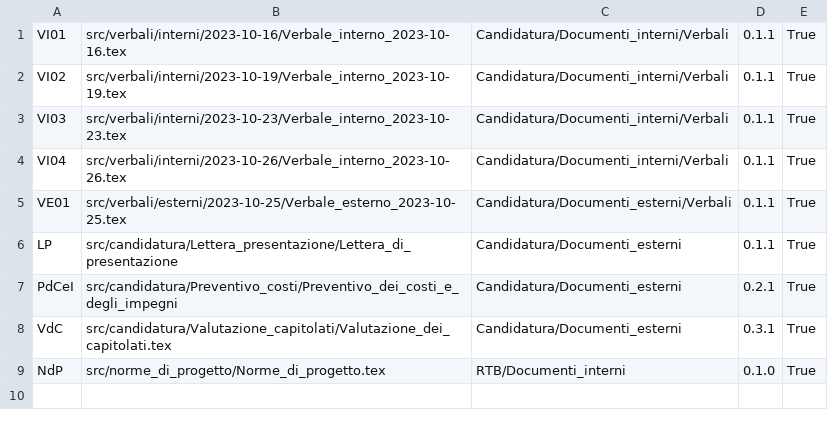
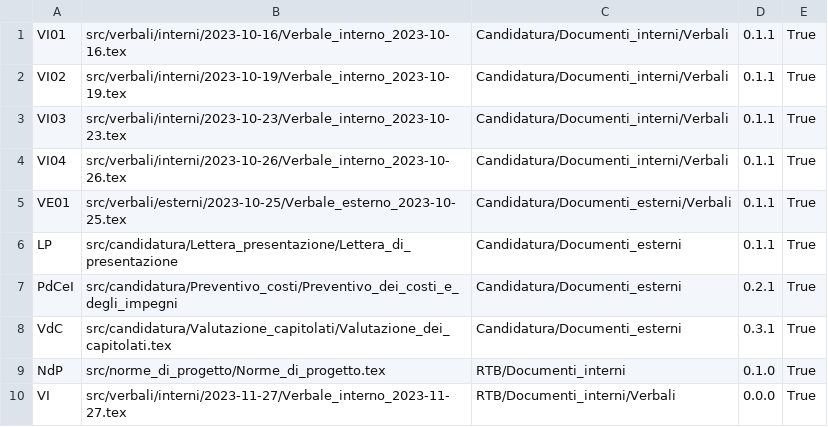
Before and after one commit to QB-Software-swe/docs, a CSV file: config.csv, drawn as a sheet.

Commit message:
Verbale + CI

```diff
--- a/config.csv
+++ b/config.csv
@@ -9 +9,2 @@ VdC;src/candidatura/Valutazione_capitolati/Valutazione_dei_capitolati.tex;Candid
 NdP;src/norme_di_progetto/Norme_di_progetto.tex;RTB/Documenti_interni;0.1.0;True
+VI;src/verbali/interni/2023-11-27/Verbale_interno_2023-11-27.tex;RTB/Documenti_interni/Verbali;0.0.0;True
```
Also changed, not shown: 1 other file.
